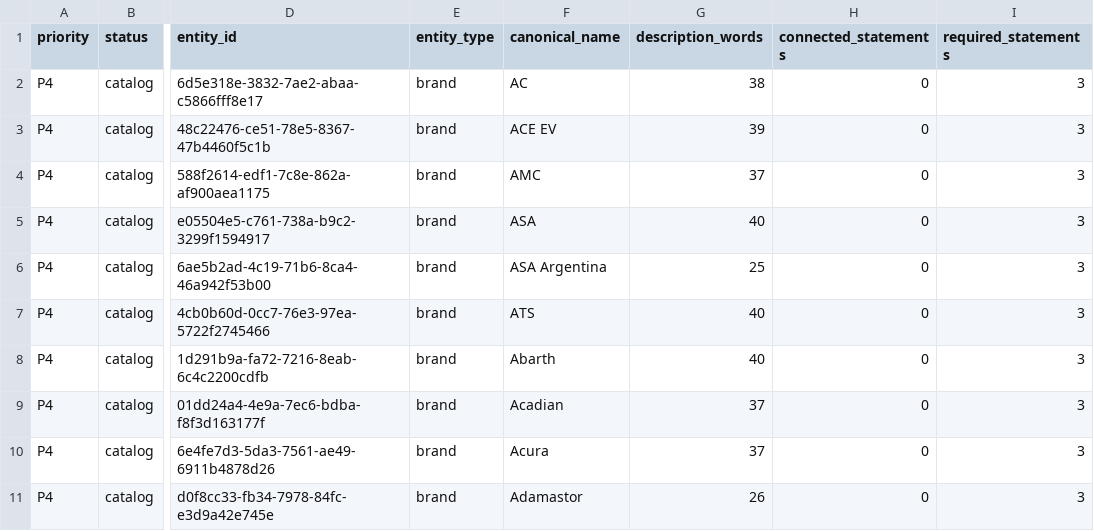
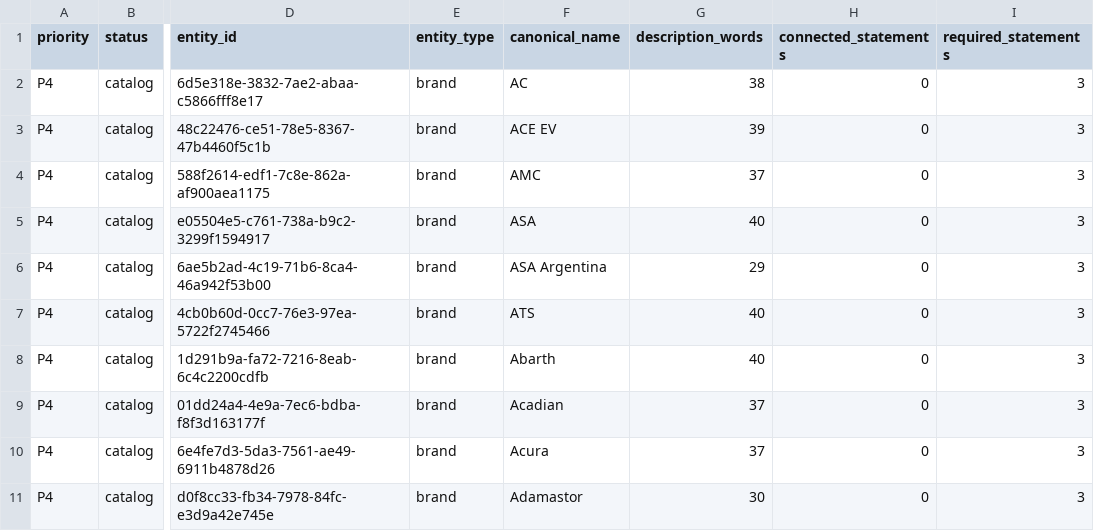
Before and after one commit to flpgiacomini/atlas, a CSV file: handoff/EDITORIAL_COMPLETENESS_BACKLOG.csv, drawn as a sheet; only a part is shown, gaps mark what is left out; the diff covers the shown part only; the diff names each change by its address in the sheet, - before the commit and + after, or states it on an @@ line.

```diff
--- a/handoff/EDITORIAL_COMPLETENESS_BACKLOG.csv
+++ b/handoff/EDITORIAL_COMPLETENESS_BACKLOG.csv
-G6 (description_words): 25
+G6 (description_words): 29
-G11 (description_words): 26
+G11 (description_words): 30
```
Also changed, not shown: 44 edited cells elsewhere in this file, 1 other file.
